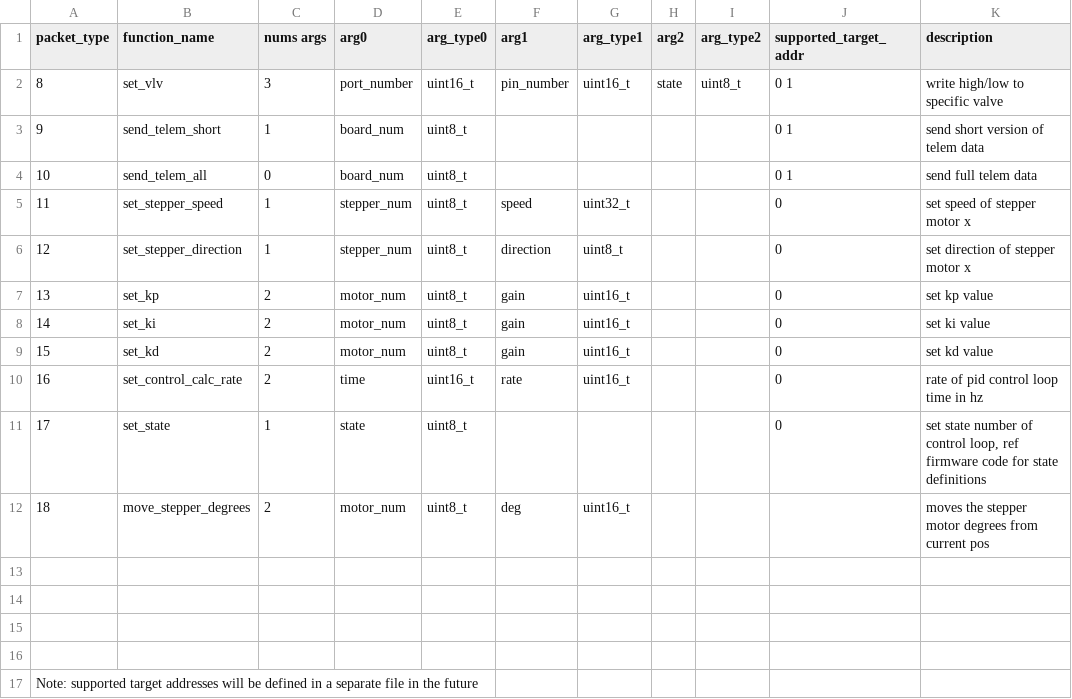
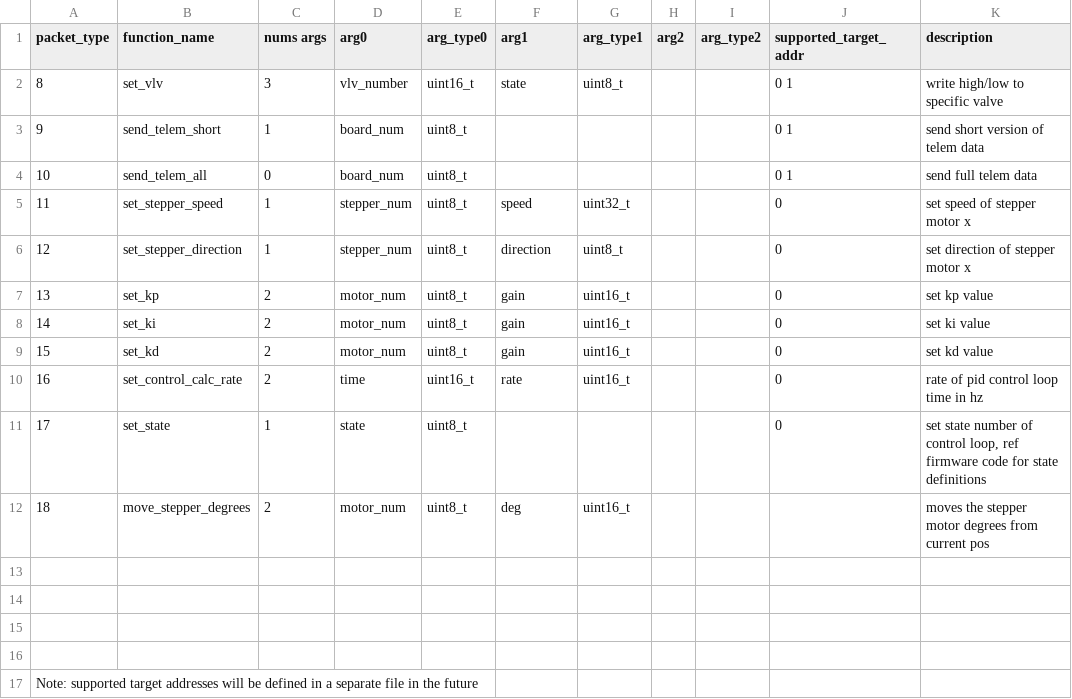
Before and after one commit to nkalan/MASA-firmware-libraries, a CSV file: SerialComms/python/telem_cmd_template.csv, drawn as a sheet.

Commit message:
simplified vlv acutation command

```diff
--- a/SerialComms/python/telem_cmd_template.csv
+++ b/SerialComms/python/telem_cmd_template.csv
@@ -1,3 +1,3 @@
 packet_type,function_name,nums args,arg0,arg_type0,arg1,arg_type1,arg2,arg_type2,supported_target_addr,description
-8,set_vlv,3,port_number,uint16_t,pin_number,uint16_t,state,uint8_t,0 1,write high/low to specific valve
+8,set_vlv,3,vlv_number,uint16_t,state,uint8_t,,,0 1,write high/low to specific valve
 9,send_telem_short,1,board_num,uint8_t,,,,,0 1,send short version of telem data
```
